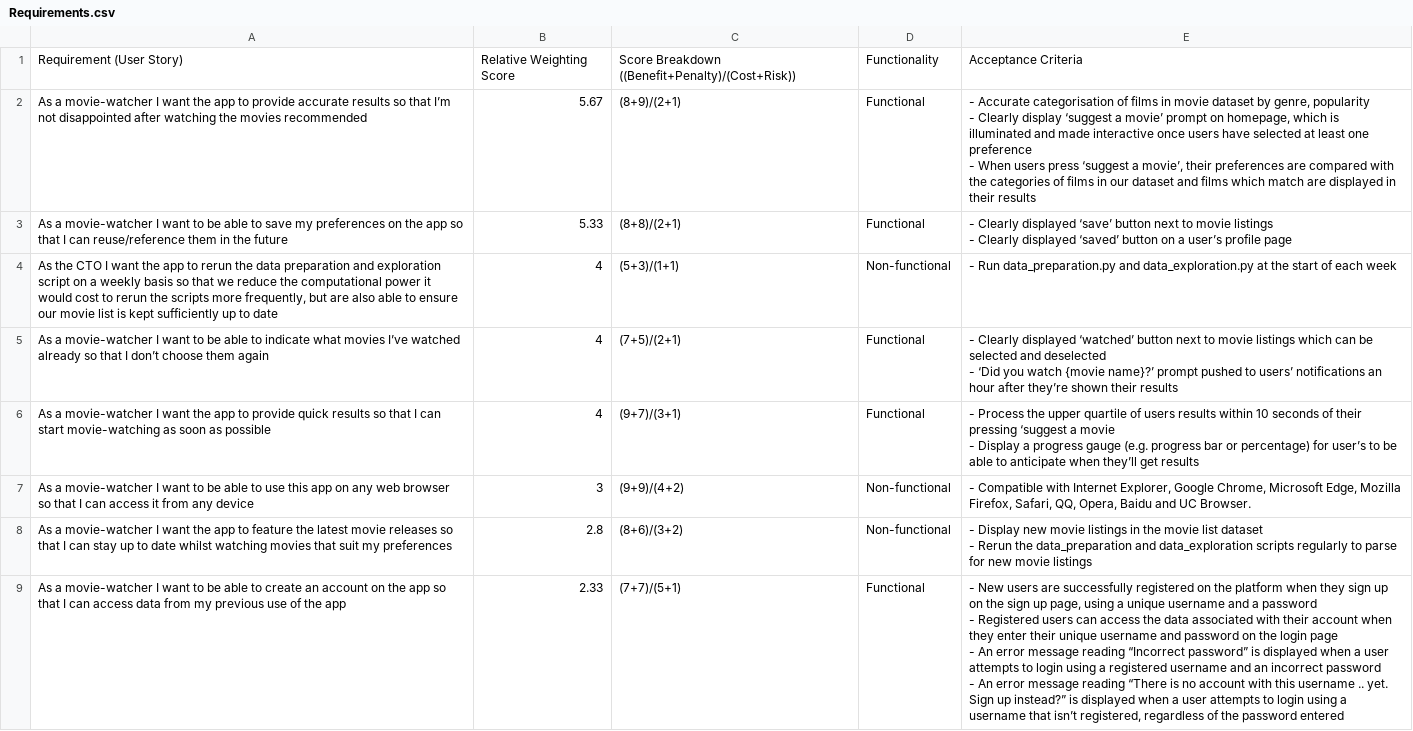
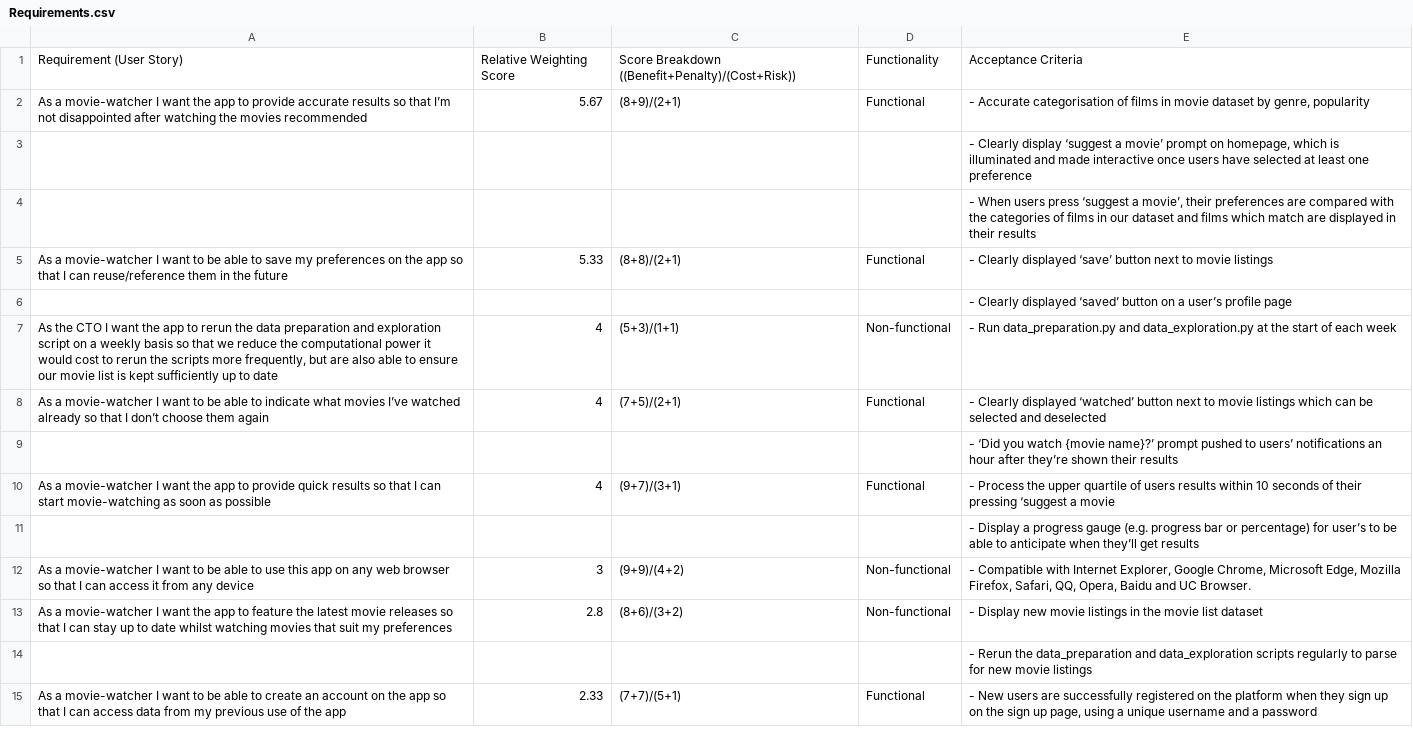
Before and after one commit to omotarita/cw2, a CSV file: Requirements.csv, drawn as a sheet; only a part is shown; the diff covers the shown part only.

Commit message:
Updated 'Requirements.csv'

```diff
--- a/Requirements.csv
+++ b/Requirements.csv
@@ -1,12 +1,11 @@
 Requirement (User Story),Relative Weighting Score,Score Breakdown ((Benefit+Penalty)/(Cost+Risk)),Functionality,Acceptance Criteria
-As a movie-watcher I want the app to provide accurate results so that I’m not disappointed after watching the movies recommended,5.67,(8+9)/(2+1),Functional,"- Accurate categorisation of films in movie dataset by genre, popularity
-- Clearly display ‘suggest a movie’ prompt on homepage, which is illuminated and made interactive once users have selected at least one preference
-- When users press ‘suggest a movie’, their preferences are compared with the categories of films in our dataset and films which match are displayed in their results
-"
-As a movie-watcher I want to be able to save my preferences on the app so that I can reuse/reference them in the future,5.33,(8+8)/(2+1),Functional,"- Clearly displayed ‘save’ button next to movie listings
-- Clearly displayed ‘saved’ button on a user’s profile page"
+As a movie-watcher I want the app to provide accurate results so that I’m not disappointed after watching the movies recommended,5.67,(8+9)/(2+1),Functional,"- Accurate categorisation of films in movie dataset by genre, popularity"
+,,,,"- Clearly display ‘suggest a movie’ prompt on homepage, which is illuminated and made interactive once users have selected at least one preference"
+,,,,"- When users press ‘suggest a movie’, their preferences are compared with the categories of films in our dataset and films which match are displayed in their results"
+As a movie-watcher I want to be able to save my preferences on the app so that I can reuse/reference them in the future,5.33,(8+8)/(2+1),Functional,- Clearly displayed ‘save’ button next to movie listings
+,,,,- Clearly displayed ‘saved’ button on a user’s profile page
 "As the CTO I want the app to rerun the data preparation and exploration script on a weekly basis so that we reduce the computational power it would cost to rerun the scripts more frequently, but are also able to ensure our movie list is kept sufficiently up to date",4,(5+3)/(1+1),Non-functional,- Run data_preparation.py and data_exploration.py at the start of each week
-As a movie-watcher I want to be able to indicate what movies I’ve watched already so that I don’t choose them again,4,(7+5)/(2+1),Functional,"- Clearly displayed ‘watched’ button next to movie listings which can be selected and deselected
-- ‘Did you watch {movie name}?’ prompt pushed to users’ notifications an hour after they’re shown their results"
-As a movie-watcher I want the app to provide quick results so that I can start movie-watching as soon as possible,4,(9+7)/(3+1),Functional,"- Process the upper quartile of users results within 10 seconds of their pressing ‘suggest a movie
-- Display a progress gauge (e.g. progress bar or percentage) for user’s to be able to anticipate when they’ll get results"
+As a movie-watcher I want to be able to indicate what movies I’ve watched already so that I don’t choose them again,4,(7+5)/(2+1),Functional,- Clearly displayed ‘watched’ button next to movie listings which can be selected and deselected
+,,,,- ‘Did you watch {movie name}?’ prompt pushed to users’ notifications an hour after they’re shown their results
+As a movie-watcher I want the app to provide quick results so that I can start movie-watching as soon as possible,4,(9+7)/(3+1),Functional,- Process the upper quartile of users results within 10 seconds of their pressing ‘suggest a movie
+,,,,- Display a progress gauge (e.g. progress bar or percentage) for user’s to be able to anticipate when they’ll get results
@@ -14,6 +13,3 @@ As a movie-watcher I want the app to provide quick results so that I can start m
-"As a movie-watcher I want the app to feature the latest movie releases so that I can stay up to date whilst watching movies that suit my preferences ",2.8,(8+6)/(3+2),Non-functional,"- Display new movie listings in the movie list dataset
-- Rerun the data_preparation and data_exploration scripts regularly to parse for new movie listings"
-As a movie-watcher I want to be able to create an account on the app so that I can access data from my previous use of the app,2.33,(7+7)/(5+1),Functional,"- New users are successfully registered on the platform when they sign up on the sign up page, using a unique username and a password
-- Registered users can access the data associated with their account when they enter their unique username and password on the login page
-- An error message reading “Incorrect password” is displayed when a user attempts to login using a registered username and an incorrect password
-- An error message reading “There is no account with this username .. yet. Sign up instead?” is displayed when a user attempts to login using a username that isn’t registered, regardless of the password entered"
+As a movie-watcher I want the app to feature the latest movie releases so that I can stay up to date whilst watching movies that suit my preferences ,2.8,(8+6)/(3+2),Non-functional,- Display new movie listings in the movie list dataset
+,,,,- Rerun the data_preparation and data_exploration scripts regularly to parse for new movie listings
+As a movie-watcher I want to be able to create an account on the app so that I can access data from my previous use of the app,2.33,(7+7)/(5+1),Functional,"- New users are successfully registered on the platform when they sign up on the sign up page, using a unique username and a password"
```
Also changed, not shown: 15 added rows and 5 edited cells elsewhere in this file.
